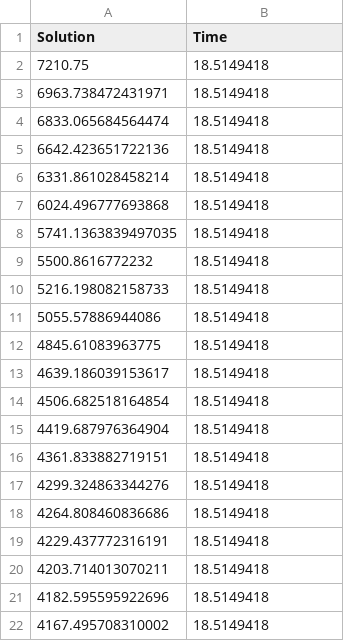
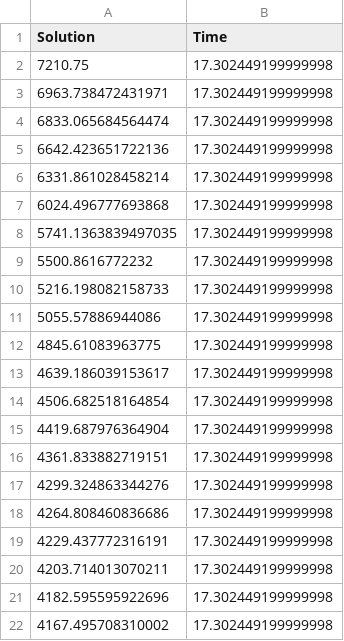
Before and after one commit to costasmexis/SDPCutSel, a CSV file: Results/Kmeans feasibility 100 clusters.csv, drawn as a sheet.

```diff
--- a/Results/Kmeans feasibility 100 clusters.csv
+++ b/Results/Kmeans feasibility 100 clusters.csv
@@ -1,22 +1,22 @@
 Solution,Time
-7210.75,18.5149418
-6963.738472431971,18.5149418
-6833.065684564474,18.5149418
-6642.423651722136,18.5149418
-6331.861028458214,18.5149418
-6024.496777693868,18.5149418
-5741.1363839497035,18.5149418
-5500.8616772232,18.5149418
-5216.198082158733,18.5149418
-5055.57886944086,18.5149418
-4845.61083963775,18.5149418
-4639.186039153617,18.5149418
-4506.682518164854,18.5149418
-4419.687976364904,18.5149418
-4361.833882719151,18.5149418
-4299.324863344276,18.5149418
-4264.808460836686,18.5149418
-4229.437772316191,18.5149418
-4203.714013070211,18.5149418
-4182.595595922696,18.5149418
-4167.495708310002,18.5149418
+7210.75,17.302449199999998
+6963.738472431971,17.302449199999998
+6833.065684564474,17.302449199999998
+6642.423651722136,17.302449199999998
+6331.861028458214,17.302449199999998
+6024.496777693868,17.302449199999998
+5741.1363839497035,17.302449199999998
+5500.8616772232,17.302449199999998
+5216.198082158733,17.302449199999998
+5055.57886944086,17.302449199999998
+4845.61083963775,17.302449199999998
+4639.186039153617,17.302449199999998
+4506.682518164854,17.302449199999998
+4419.687976364904,17.302449199999998
+4361.833882719151,17.302449199999998
+4299.324863344276,17.302449199999998
+4264.808460836686,17.302449199999998
+4229.437772316191,17.302449199999998
+4203.714013070211,17.302449199999998
+4182.595595922696,17.302449199999998
+4167.495708310002,17.302449199999998
```
Also changed, not shown: 1 other file.
